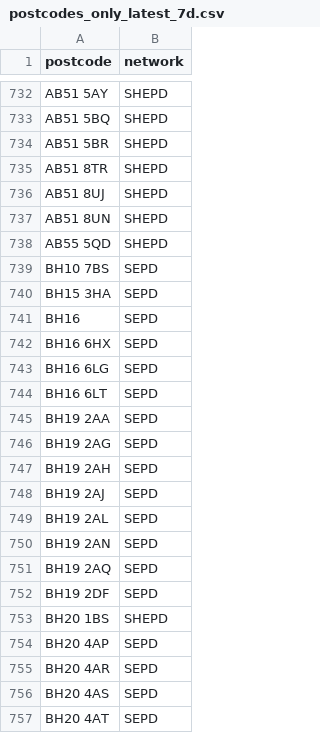
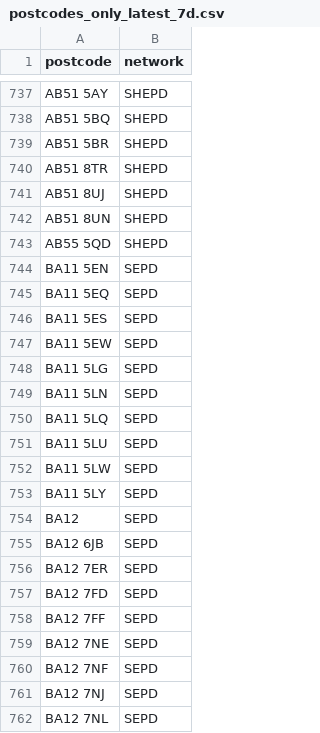
Before and after one commit to hatch-sse/powercuts-mvp, a CSV file: data/exports/postcodes_only_latest_7d.csv, drawn as a sheet; only a part is shown, gaps mark what is left out; the shorter side is filled out with more unchanged rows; the diff covers the shown part only; the diff names each change by its address in the sheet, - before the commit and + after, or states it on an @@ line.

```diff
--- a/data/exports/postcodes_only_latest_7d.csv
+++ b/data/exports/postcodes_only_latest_7d.csv
+row 744: BA11 5EN | SEPD
+row 745: BA11 5EQ | SEPD
+row 746: BA11 5ES | SEPD
+row 747: BA11 5EW | SEPD
+row 748: BA11 5LG | SEPD
+row 749: BA11 5LN | SEPD
+row 750: BA11 5LQ | SEPD
+row 751: BA11 5LU | SEPD
+row 752: BA11 5LW | SEPD
+row 753: BA11 5LY | SEPD
+row 754: BA12 | SEPD
+row 755: BA12 6JB | SEPD
+row 756: BA12 7ER | SEPD
+row 757: BA12 7FD | SEPD
+row 758: BA12 7FF | SEPD
+row 759: BA12 7NE | SEPD
+row 760: BA12 7NF | SEPD
+row 761: BA12 7NJ | SEPD
+row 762: BA12 7NL | SEPD
```
Also changed, not shown: 55 added rows, 22 moved rows and 5 edited cells elsewhere in this file, data/exports/monthly/postcodes_2026-10.csv, data/exports/monthly/postcodes_current_month.csv, 8 other files.
